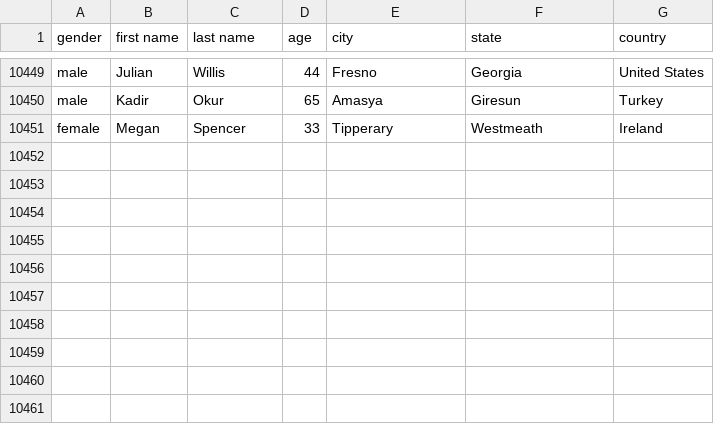
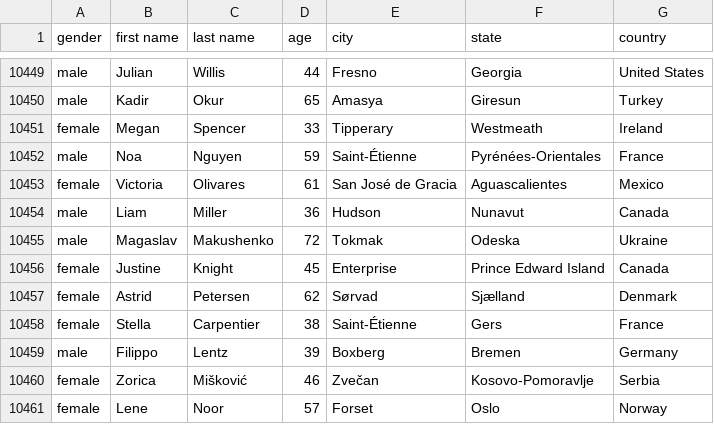
Before and after one commit to AhmadMHanif7/GitHub-Actions-Test, a CSV file: data/person_data.csv, drawn as a sheet; only a part is shown, gaps mark what is left out.

```diff
--- a/data/person_data.csv
+++ b/data/person_data.csv
@@ -10451 +10451,11 @@ male,Kadir,Okur,65,Amasya,Giresun,Turkey
 female,Megan,Spencer,33,Tipperary,Westmeath,Ireland
+male,Noa,Nguyen,59,Saint-Étienne,Pyrénées-Orientales,France
+female,Victoria,Olivares,61,San José de Gracia,Aguascalientes,Mexico
+male,Liam,Miller,36,Hudson,Nunavut,Canada
+male,Magaslav,Makushenko,72,Tokmak,Odeska,Ukraine
+female,Justine,Knight,45,Enterprise,Prince Edward Island,Canada
+female,Astrid,Petersen,62,Sørvad,Sjælland,Denmark
+female,Stella,Carpentier,38,Saint-Étienne,Gers,France
+male,Filippo,Lentz,39,Boxberg,Bremen,Germany
+female,Zorica,Mišković,46,Zvečan,Kosovo-Pomoravlje,Serbia
+female,Lene,Noor,57,Forset,Oslo,Norway
```
